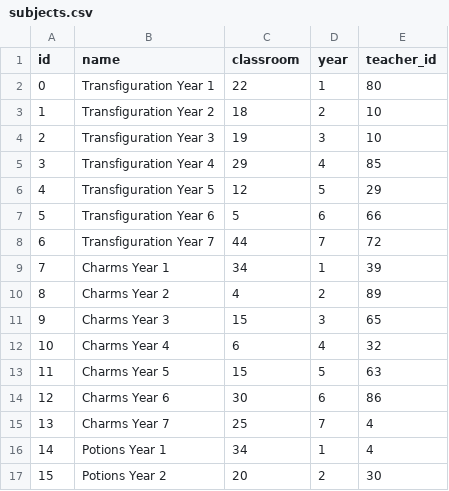
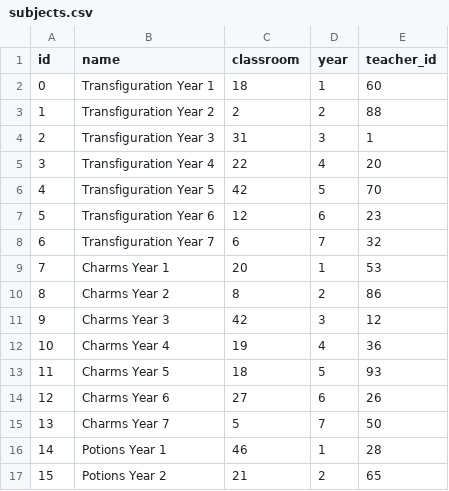
Before and after one commit to oliwerrrr/bazadanych, a CSV file: hogwarts_data/subjects.csv, drawn as a sheet; only a part is shown; the diff covers the shown part only.

```diff
--- a/hogwarts_data/subjects.csv
+++ b/hogwarts_data/subjects.csv
@@ -1,17 +1,17 @@
 id;name;classroom;year;teacher_id
-0;Transfiguration Year 1;22;1;80
-1;Transfiguration Year 2;18;2;10
-2;Transfiguration Year 3;19;3;10
-3;Transfiguration Year 4;29;4;85
-4;Transfiguration Year 5;12;5;29
-5;Transfiguration Year 6;5;6;66
-6;Transfiguration Year 7;44;7;72
-7;Charms Year 1;34;1;39
-8;Charms Year 2;4;2;89
-9;Charms Year 3;15;3;65
-10;Charms Year 4;6;4;32
-11;Charms Year 5;15;5;63
-12;Charms Year 6;30;6;86
-13;Charms Year 7;25;7;4
-14;Potions Year 1;34;1;4
-15;Potions Year 2;20;2;30
+0;Transfiguration Year 1;18;1;60
+1;Transfiguration Year 2;2;2;88
+2;Transfiguration Year 3;31;3;1
+3;Transfiguration Year 4;22;4;20
+4;Transfiguration Year 5;42;5;70
+5;Transfiguration Year 6;12;6;23
+6;Transfiguration Year 7;6;7;32
+7;Charms Year 1;20;1;53
+8;Charms Year 2;8;2;86
+9;Charms Year 3;42;3;12
+10;Charms Year 4;19;4;36
+11;Charms Year 5;18;5;93
+12;Charms Year 6;27;6;26
+13;Charms Year 7;5;7;50
+14;Potions Year 1;46;1;28
+15;Potions Year 2;21;2;65
```
Also changed, not shown: 122 edited cells elsewhere in this file, hogwarts_data/dormitories.csv, hogwarts_data/houses.csv, 10 other files.
